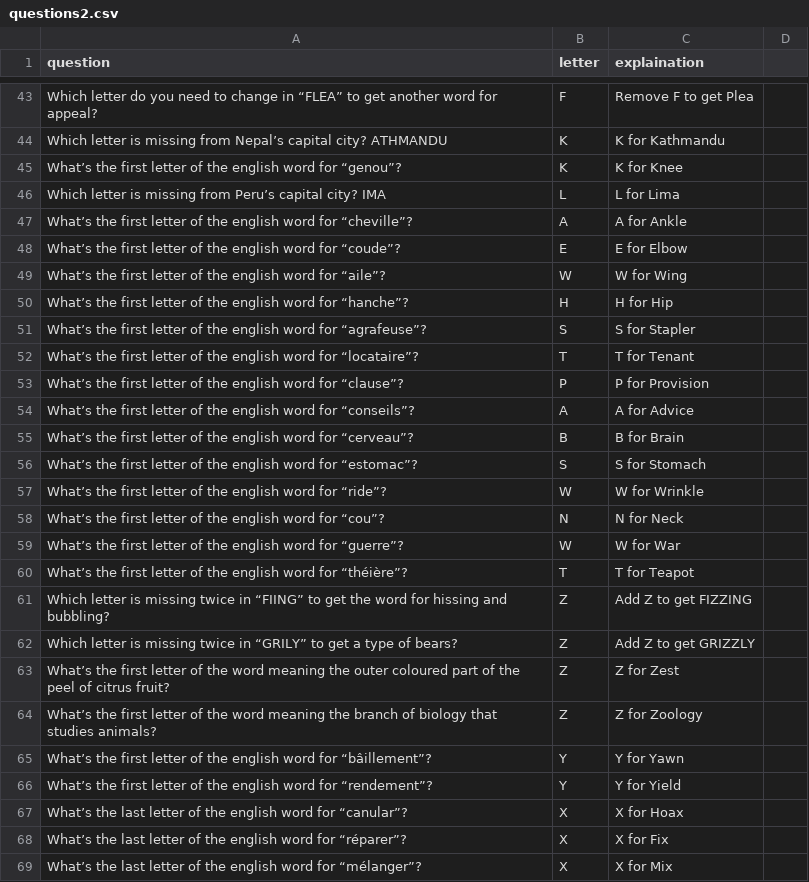
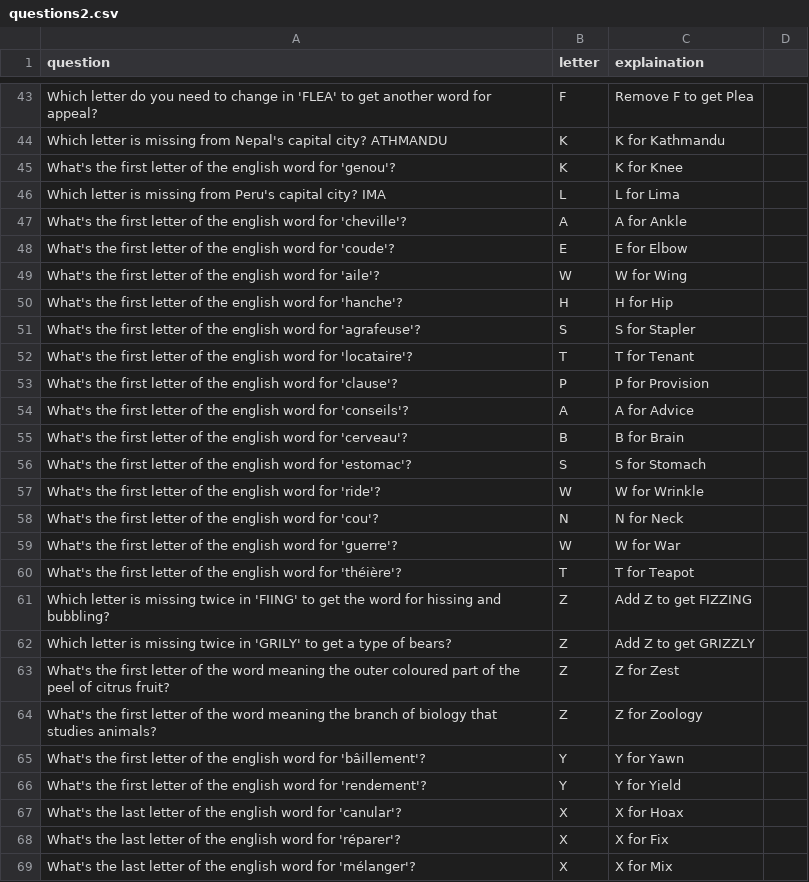
Before and after one commit to Laur2do/tncy_projet_anglais, a CSV file: data/questions/questions2.csv, drawn as a sheet; only a part is shown, gaps mark what is left out; the diff covers the shown part only; the diff names each change by its address in the sheet, - before the commit and + after, or states it on an @@ line.

```diff
--- a/data/questions/questions2.csv
+++ b/data/questions/questions2.csv
-A43 (question): …change in “FLEA” to get…
+A43 (question): …change in 'FLEA' to get…
-A44 (question): …missing from Nepal’s capital city?…
+A44 (question): …missing from Nepal's capital city?…
-A45 (question): What’s the first letter of the english word for “genou”?
+A45 (question): What's the first letter of the english word for 'genou'?
-A46 (question): …missing from Peru’s capital city?…
+A46 (question): …missing from Peru's capital city?…
-A47 (question): What’s the first letter of the english word for “cheville”?
+A47 (question): What's the first letter of the english word for 'cheville'?
-A48 (question): What’s the first letter of the english word for “coude”?
+A48 (question): What's the first letter of the english word for 'coude'?
-A49 (question): What’s the first letter of the english word for “aile”?
+A49 (question): What's the first letter of the english word for 'aile'?
-A50 (question): What’s the first letter of the english word for “hanche”?
+A50 (question): What's the first letter of the english word for 'hanche'?
-A51 (question): What’s the first letter of the english word for “agrafeuse”?
+A51 (question): What's the first letter of the english word for 'agrafeuse'?
-A52 (question): What’s the first letter of the english word for “locataire”?
+A52 (question): What's the first letter of the english word for 'locataire'?
-A53 (question): What’s the first letter of the english word for “clause”?
+A53 (question): What's the first letter of the english word for 'clause'?
-A54 (question): What’s the first letter of the english word for “conseils”?
+A54 (question): What's the first letter of the english word for 'conseils'?
-A55 (question): What’s the first letter of the english word for “cerveau”?
+A55 (question): What's the first letter of the english word for 'cerveau'?
-A56 (question): What’s the first letter of the english word for “estomac”?
+A56 (question): What's the first letter of the english word for 'estomac'?
-A57 (question): What’s the first letter of the english word for “ride”?
+A57 (question): What's the first letter of the english word for 'ride'?
-A58 (question): What’s the first letter of the english word for “cou”?
+A58 (question): What's the first letter of the english word for 'cou'?
-A59 (question): What’s the first letter of the english word for “guerre”?
+A59 (question): What's the first letter of the english word for 'guerre'?
-A60 (question): What’s the first letter of the english word for “théière”?
+A60 (question): What's the first letter of the english word for 'théière'?
-A61 (question): …twice in “FIING” to get…
+A61 (question): …twice in 'FIING' to get…
-A62 (question): …twice in “GRILY” to get…
+A62 (question): …twice in 'GRILY' to get…
-A63 (question): What’s the first…
+A63 (question): What's the first…
-A64 (question): What’s the first…
+A64 (question): What's the first…
-A65 (question): What’s the first letter of the english word for “bâillement”?
+A65 (question): What's the first letter of the english word for 'bâillement'?
-A66 (question): What’s the first letter of the english word for “rendement”?
+A66 (question): What's the first letter of the english word for 'rendement'?
-A67 (question): What’s the last letter of the english word for “canular”?
+A67 (question): What's the last letter of the english word for 'canular'?
-A68 (question): What’s the last letter of the english word for “réparer”?
+A68 (question): What's the last letter of the english word for 'réparer'?
-A69 (question): What’s the last letter of the english word for “mélanger”?
+A69 (question): What's the last letter of the english word for 'mélanger'?
```
Also changed, not shown: 69 edited cells elsewhere in this file, data/questions/questions.csv, data/words/TOEIC_Cooking.csv, 10 other files.
